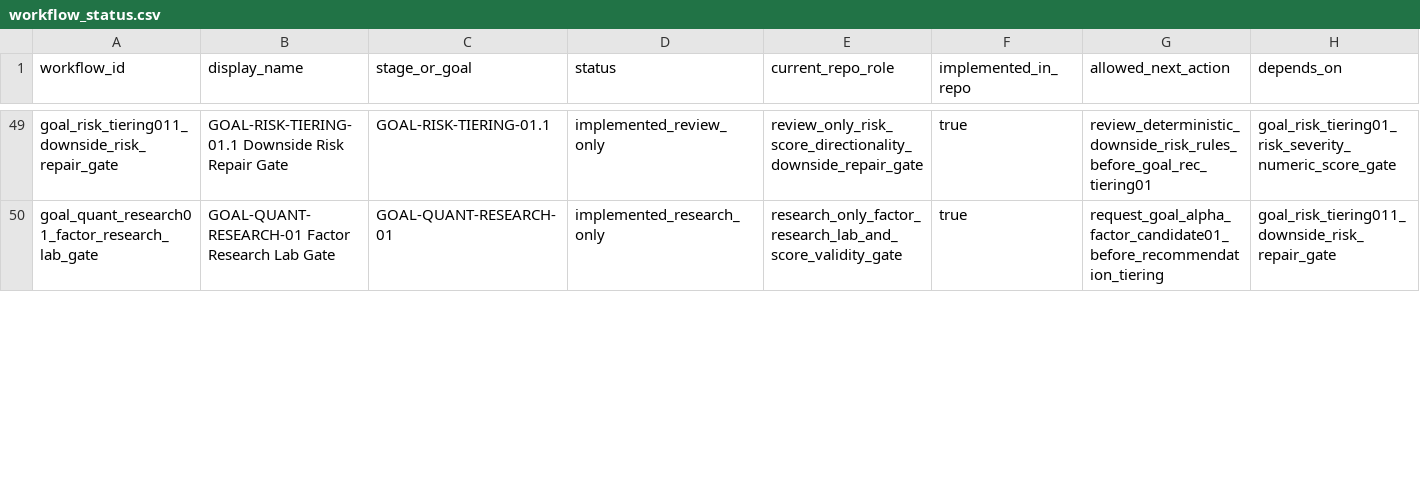
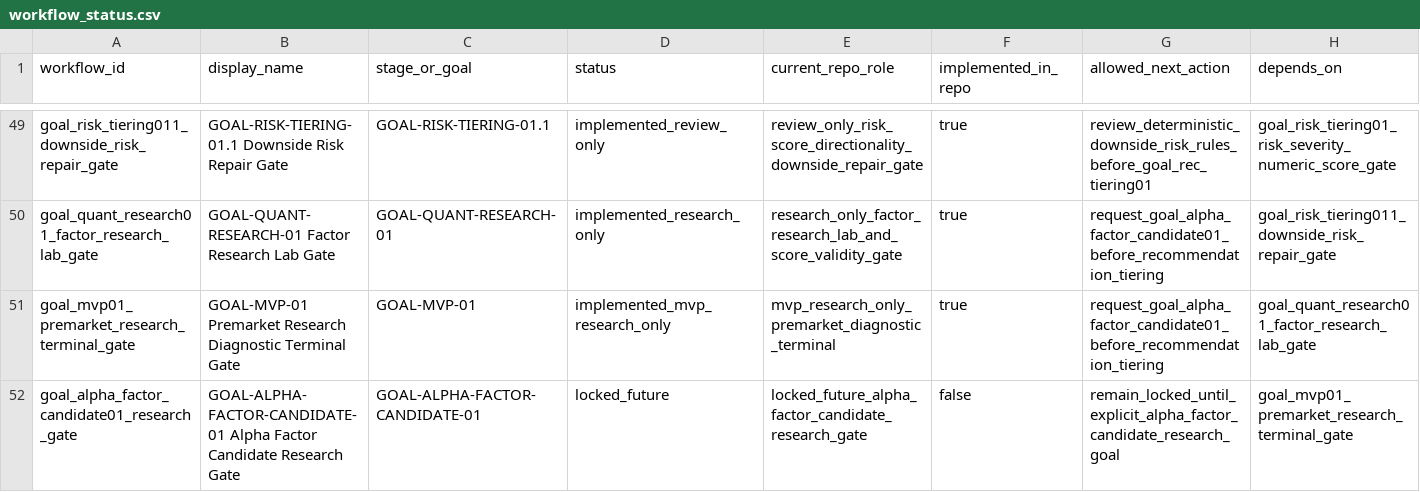
Before and after one commit to RyanLu0203/A_share_premarket_core, a CSV file: configs/project/workflow_status.csv, drawn as a sheet; only a part is shown, gaps mark what is left out; rows hold the shown columns only; the diff covers the shown part only; the diff names each change by its address in the sheet, - before the commit and + after, or states it on an @@ line.

Commit message:
Implement GOAL-MVP-01 research diagnostic terminal

```diff
--- a/configs/project/workflow_status.csv
+++ b/configs/project/workflow_status.csv
+row 51: goal_mvp01_premarket_research_terminal_gate | GOAL-MVP-01 Premarket Research Diagnostic Terminal Gate | GOAL-MVP-01 | implemented_mvp_research_only | mvp_research_only_premarket_diagnostic_terminal | true | request_goal_alpha_factor_candidate01_before_recommendation_tiering | goal_quant_research01_factor_research_lab_gate
+row 52: goal_alpha_factor_candidate01_research_gate | GOAL-ALPHA-FACTOR-CANDIDATE-01 Alpha Factor Candidate Research Gate | GOAL-ALPHA-FACTOR-CANDIDATE-01 | locked_future | locked_future_alpha_factor_candidate_research_gate | false | remain_locked_until_explicit_alpha_factor_candidate_research_goal | goal_mvp01_premarket_research_terminal_gate
```
Also changed, not shown: 12 edited cells elsewhere in this file, outputs/audits/adapter_audit_matrix.csv, outputs/audits/classified_capability_catalog_through_goal06b.csv, 52 other files.
